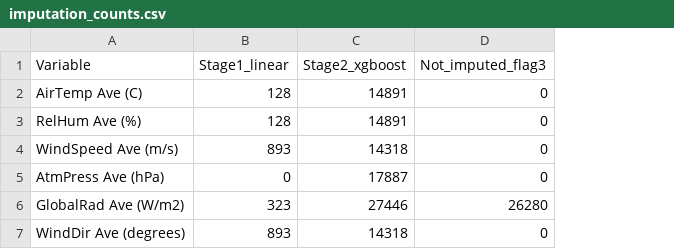
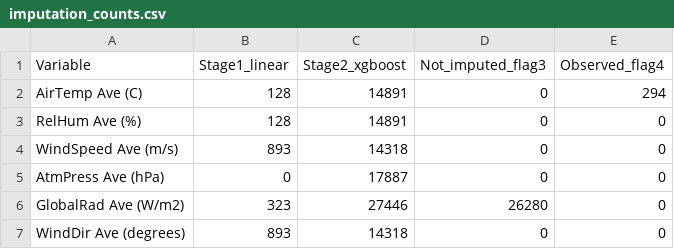
Before and after one commit to City-Syntax/nus-campus-weather-paper, a CSV file: data_quality_assessment/imputation_counts.csv, drawn as a sheet; the diff names each change by its address in the sheet, - before the commit and + after, or states it on an @@ line.

```diff
--- a/data_quality_assessment/imputation_counts.csv
+++ b/data_quality_assessment/imputation_counts.csv
+column E (Observed_flag4), rows 2-7: 294 | 0 | 0 | 0 | 0 | 0
```
Also changed, not shown: data_quality_assessment/data_quality_summary.csv, data_quality_assessment/qc_log.csv, 29 other files.
